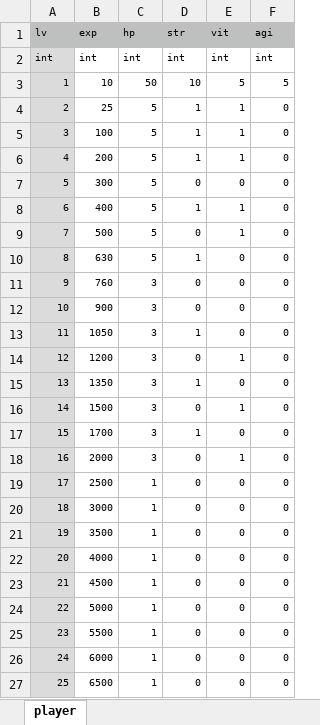
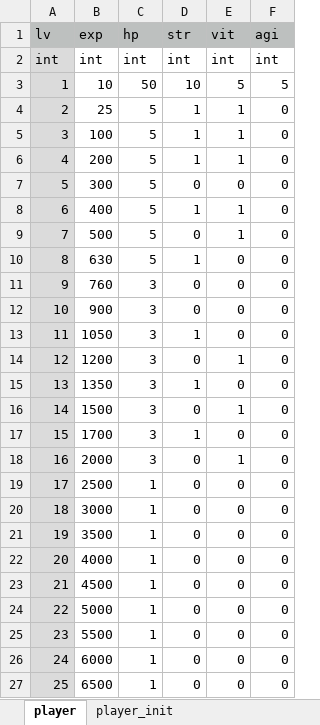
Before and after one commit to syun77/TournRPG, an Excel workbook: docs/player.xlsx, sheet player, drawn as a sheet; only a part is shown; values as stored, in another font and other column widths than the file's, no borders; the diff covers the shown part only; the diff names each change by its address in the sheet, - before the commit and + after, or states it on an @@ line.

```diff
--- a/docs/player.xlsx (sheet player)
+++ b/docs/player.xlsx (sheet player)
+sheet tab: player_init
@@ A1:F27 text size: larger @@
```
Also changed, not shown: cell formats elsewhere in this sheet, 6 other files.
